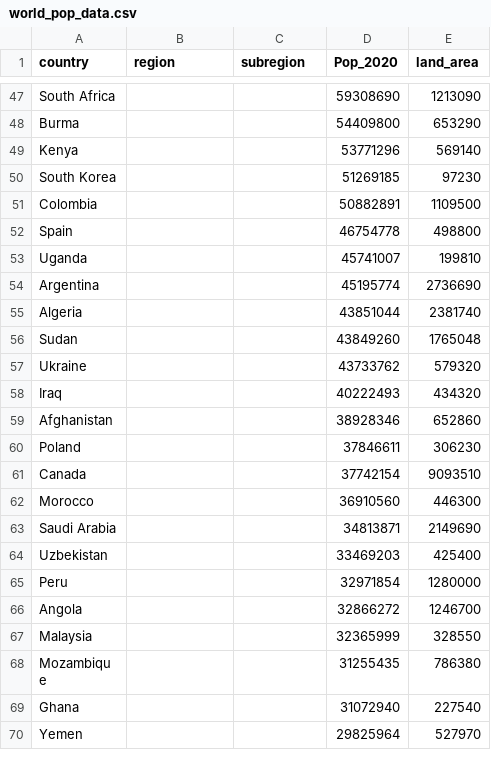
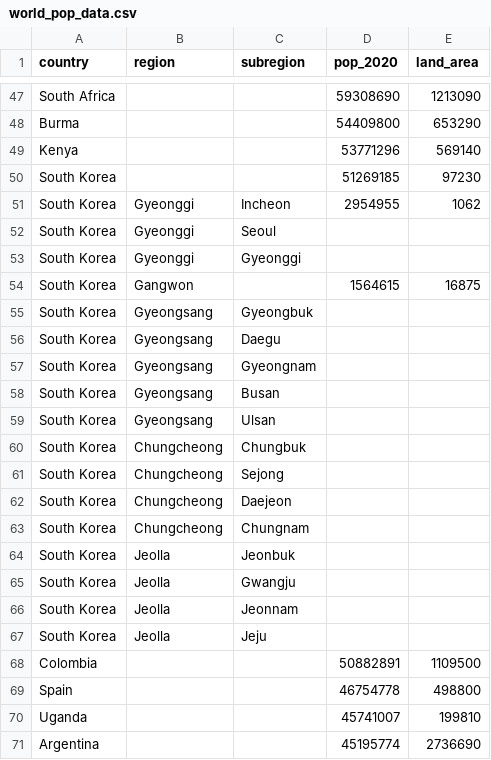
Before and after one commit to krafczyk/covid-plots, a CSV file: world_pop_data.csv, drawn as a sheet; only a part is shown, gaps mark what is left out; the shorter side is filled out with more unchanged rows; the diff names each change by its address in the sheet, - before the commit and + after, or states it on an @@ line.

Commit message:
Change column name

```diff
--- a/world_pop_data.csv
+++ b/world_pop_data.csv
-D1: Pop_2020
+D1: pop_2020
+row 51: South Korea | Gyeonggi | Incheon | 2954955 | 1062
+row 52: South Korea | Gyeonggi | Seoul
+row 53: South Korea | Gyeonggi | Gyeonggi
+row 54: South Korea | Gangwon |  | 1564615 | 16875
+row 55: South Korea | Gyeongsang | Gyeongbuk
+row 56: South Korea | Gyeongsang | Daegu
+row 57: South Korea | Gyeongsang | Gyeongnam
+row 58: South Korea | Gyeongsang | Busan
+row 59: South Korea | Gyeongsang | Ulsan
+row 60: South Korea | Chungcheong | Chungbuk
+row 61: South Korea | Chungcheong | Sejong
+row 62: South Korea | Chungcheong | Daejeon
+row 63: South Korea | Chungcheong | Chungnam
+row 64: South Korea | Jeolla | Jeonbuk
+row 65: South Korea | Jeolla | Gwangju
+row 66: South Korea | Jeolla | Jeonnam
+row 67: South Korea | Jeolla | Jeju
```
